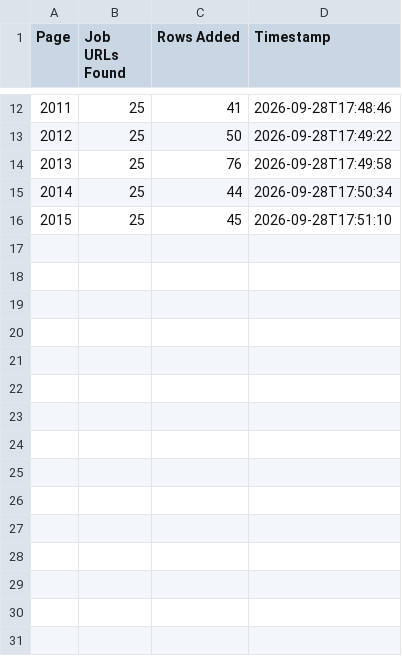
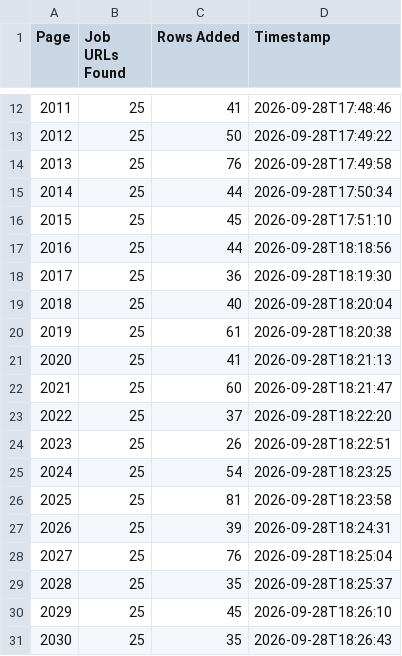
Before and after one commit to liliankason/ke-2001-2500, a CSV file: ke_pages.csv, drawn as a sheet; only a part is shown, gaps mark what is left out.

```diff
--- a/ke_pages.csv
+++ b/ke_pages.csv
@@ -16 +16,16 @@
 2015,25,45,2026-09-28T17:51:10
+2016,25,44,2026-09-28T18:18:56
+2017,25,36,2026-09-28T18:19:30
+2018,25,40,2026-09-28T18:20:04
+2019,25,61,2026-09-28T18:20:38
+2020,25,41,2026-09-28T18:21:13
+2021,25,60,2026-09-28T18:21:47
+2022,25,37,2026-09-28T18:22:20
+2023,25,26,2026-09-28T18:22:51
+2024,25,54,2026-09-28T18:23:25
+2025,25,81,2026-09-28T18:23:58
+2026,25,39,2026-09-28T18:24:31
+2027,25,76,2026-09-28T18:25:04
+2028,25,35,2026-09-28T18:25:37
+2029,25,45,2026-09-28T18:26:10
+2030,25,35,2026-09-28T18:26:43
```
Also changed, not shown: 2 other files.
